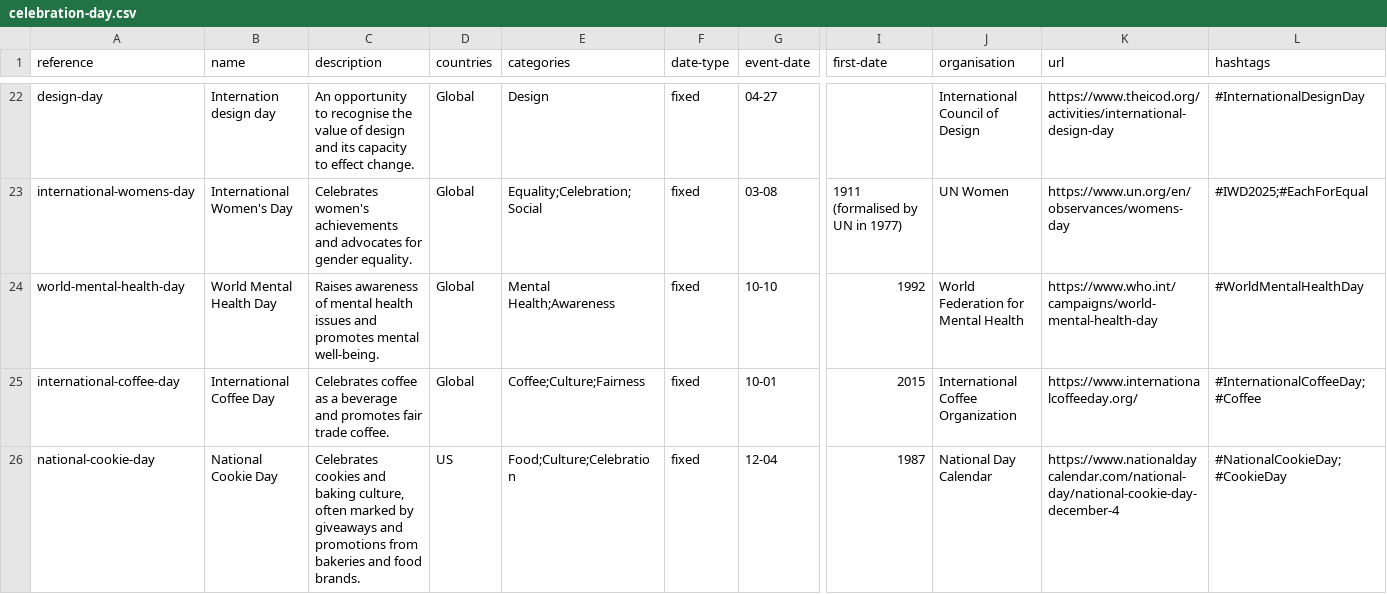
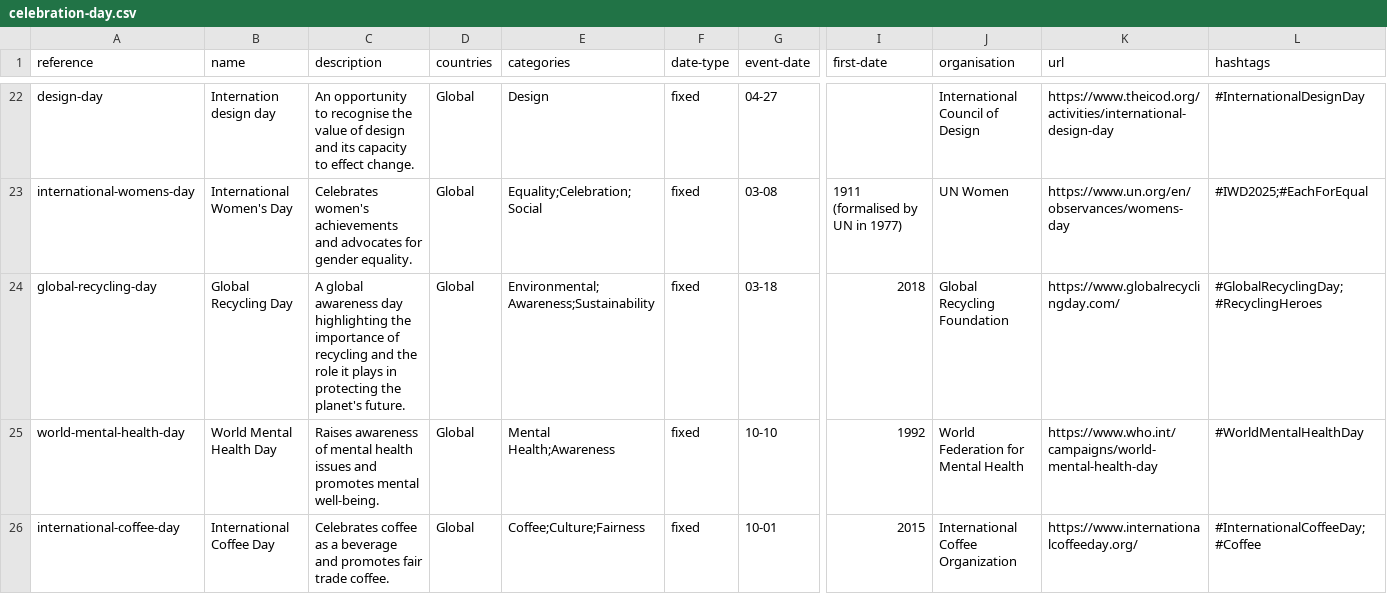
Before and after one commit to giftwrappedgiving/celebration-days, a CSV file: celebration-day.csv, drawn as a sheet; only a part is shown, gaps mark what is left out; the shorter side is filled out with more unchanged rows; rows hold the shown columns only; the diff names each change by its address in the sheet, - before the commit and + after, or states it on an @@ line.

Commit message:
add global-recycling-day

```diff
--- a/celebration-day.csv
+++ b/celebration-day.csv
+row 24: global-recycling-day | Global Recycling Day | A global awareness day highlighting the importance of recycling and the role it plays in protecting the planet's future. | Global | Environmental;Awareness;Sustainability | fixed | 03-18 | 2018 | Global Recycling Foundation | https://www.globalrecyclingday.com/ | #GlobalRecyclingDay;#RecyclingHeroes
```
